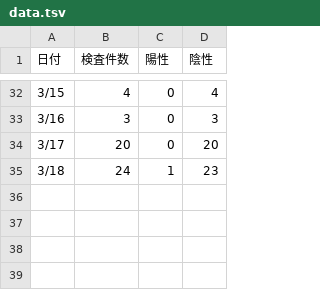
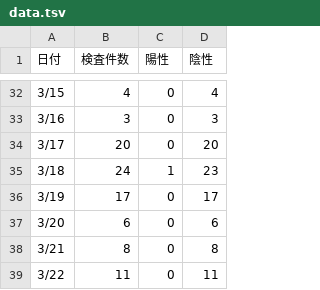
Before and after one commit to earlsuke/covid19-inspection-result-scraper-for-mie, a TSV file: data.tsv, drawn as a sheet; only a part is shown, gaps mark what is left out.

Commit message:
deploy: bf98603c9aa435fc73b79305f8adf5143e960971

```diff
--- a/data.tsv
+++ b/data.tsv
@@ -35 +35,5 @@
 3/18	24	1	23
+3/19	17	0	17
+3/20	6	0	6
+3/21	8	0	8
+3/22	11	0	11
```
